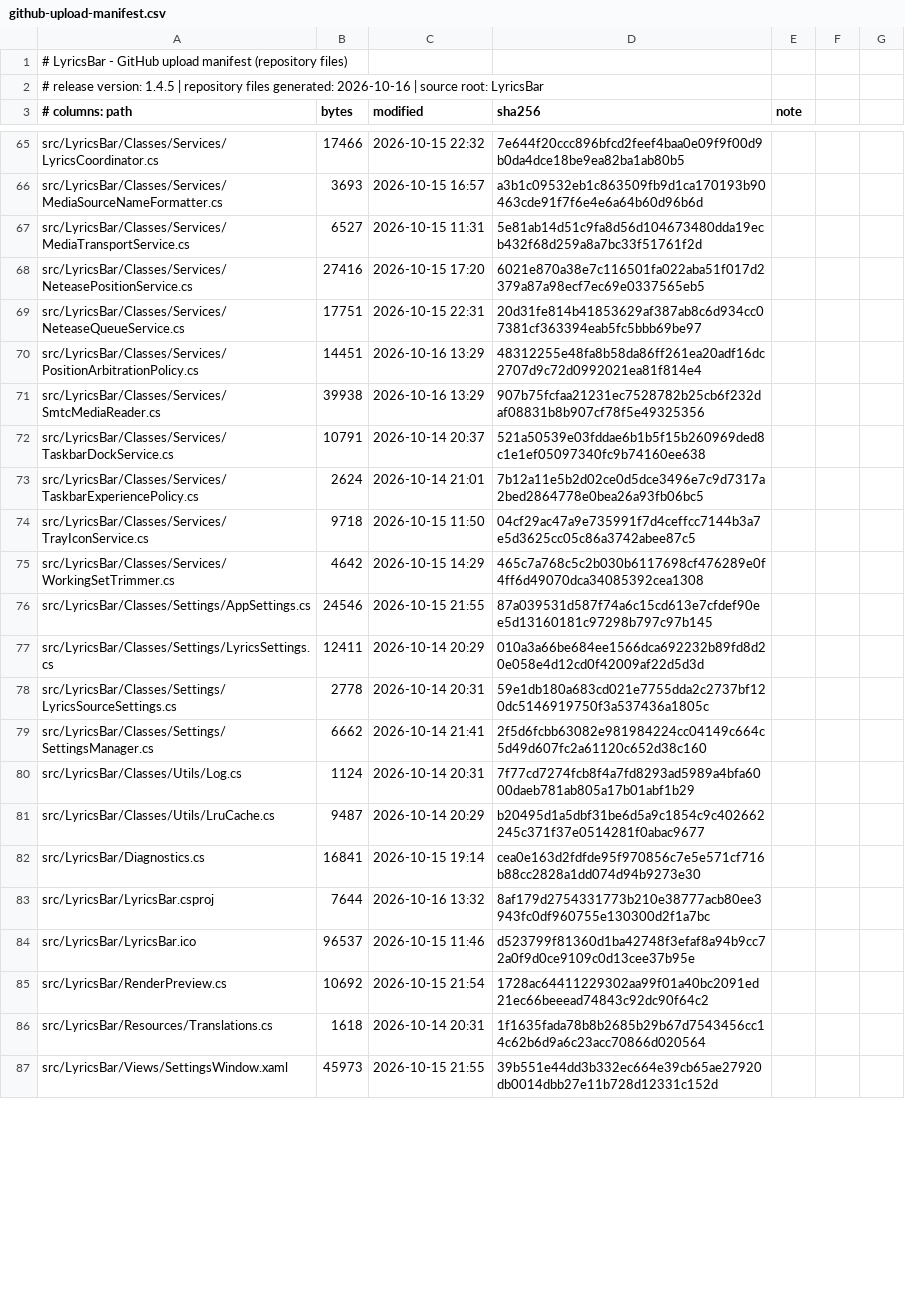
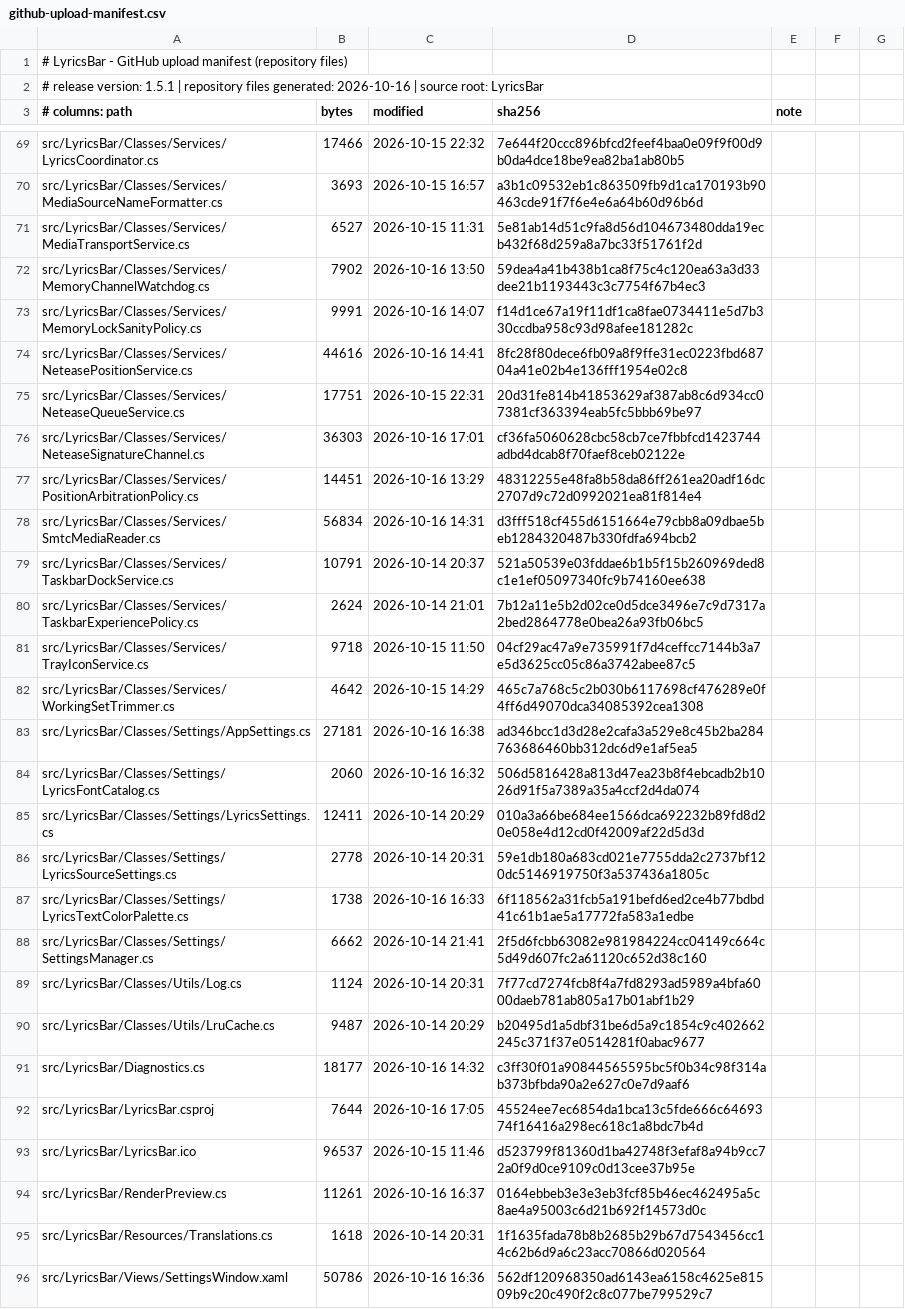
Before and after one commit to me1nky1225/LyricsBar, a CSV file: docs/github-upload-manifest.csv, drawn as a sheet; only a part is shown, gaps mark what is left out; the diff covers the shown part only.

Commit message:
v1.5.1: sync the archive with the current source tree
Brings the public repository from 1.4.5 up to the 1.5.1 sources, so the code,
the CHANGELOG and the README all describe the same version.

Source:
- new NetEase signature channel (reads the player's own scheduler field from
  cloudmusic.dll instead of guessing at memory), with its streaming .text scan
- line-selection hysteresis (LyricLineCursor) and the synthetic line-level wipe
- split hover blur: cover/track-info vs lyrics (LyricsHoverRegionPolicy,
  LyricsTrackInfoWidthPolicy)
- curated font list (LyricsFontCatalog) and colour presets
  (LyricsTextColorPalette), bold/italic, adjustable track-info width
- local-clock stand-in guard and memory-channel watchdog
- CHANGELOG.md now carries the 1.4.6-1.5.1 history

Probes:
- new tools/PositionGuardProbe, tools/LineCursorProbe, tools/SignatureProbe,
  tools/HoverRegionProbe; tools/SettingsRoundTrip extended

Housekeeping:
- tools/regen-upload-manifest.ps1 notes the new probes and the 1.5.1 version,
  docs/github-upload-manifest.csv regenerated

Verified: dotnet build -c Release -> 0 warnings, 0 errors; node docs/_mdcheck.js .
-> checked 6 markdown files, 0 problem(s).

```diff
--- a/docs/github-upload-manifest.csv
+++ b/docs/github-upload-manifest.csv
@@ -1,3 +1,3 @@
 # LyricsBar - GitHub upload manifest (repository files)
-# release version: 1.4.5 | repository files generated: 2026-10-16 | source root: LyricsBar
+# release version: 1.5.1 | repository files generated: 2026-10-16 | source root: LyricsBar
 # columns: path,bytes,modified,sha256,note
@@ -67,6 +71,9 @@ src/LyricsBar/Classes/Services/MediaSourceNameFormatter.cs,3693,2026-10-15 16:57
 src/LyricsBar/Classes/Services/MediaTransportService.cs,6527,2026-10-15 11:31,5e81ab14d51c9fa8d56d104673480dda19ecb432f68d259a8a7bc33f51761f2d,
-src/LyricsBar/Classes/Services/NeteasePositionService.cs,27416,2026-10-15 17:20,6021e870a38e7c116501fa022aba51f017d2379a87a98ecf7ec69e0337565eb5,
+src/LyricsBar/Classes/Services/MemoryChannelWatchdog.cs,7902,2026-10-16 13:50,59dea4a41b438b1ca8f75c4c120ea63a3d33dee21b1193443c3c7754f67b4ec3,
+src/LyricsBar/Classes/Services/MemoryLockSanityPolicy.cs,9991,2026-10-16 14:07,f14d1ce67a19f11df1ca8fae0734411e5d7b330ccdba958c93d98afee181282c,
+src/LyricsBar/Classes/Services/NeteasePositionService.cs,44616,2026-10-16 14:41,8fc28f80dece6fb09a8f9ffe31ec0223fbd68704a41e02b4e136fff1954e02c8,
 src/LyricsBar/Classes/Services/NeteaseQueueService.cs,17751,2026-10-15 22:31,20d31fe814b41853629af387ab8c6d934cc07381cf363394eab5fc5bbb69be97,
+src/LyricsBar/Classes/Services/NeteaseSignatureChannel.cs,36303,2026-10-16 17:01,cf36fa5060628cbc58cb7ce7fbbfcd1423744adbd4dcab8f70faef8ceb02122e,
 src/LyricsBar/Classes/Services/PositionArbitrationPolicy.cs,14451,2026-10-16 13:29,48312255e48fa8b58da86ff261ea20adf16dc2707d9c72d0992021ea81f814e4,
-src/LyricsBar/Classes/Services/SmtcMediaReader.cs,39938,2026-10-16 13:29,907b75fcfaa21231ec7528782b25cb6f232daf08831b8b907cf78f5e49325356,
+src/LyricsBar/Classes/Services/SmtcMediaReader.cs,56834,2026-10-16 14:31,d3fff518cf455d6151664e79cbb8a09dbae5beb1284320487b330fdfa694bcb2,
 src/LyricsBar/Classes/Services/TaskbarDockService.cs,10791,2026-10-14 20:37,521a50539e03fddae6b1b5f15b260969ded8c1e1ef05097340fc9b74160ee638,
@@ -75,5 +82,7 @@ src/LyricsBar/Classes/Services/TrayIconService.cs,9718,2026-10-15 11:50,04cf29ac
 src/LyricsBar/Classes/Services/WorkingSetTrimmer.cs,4642,2026-10-15 14:29,465c7a768c5c2b030b6117698cf476289e0f4ff6d49070dca34085392cea1308,
-src/LyricsBar/Classes/Settings/AppSettings.cs,24546,2026-10-15 21:55,87a039531d587f74a6c15cd613e7cfdef90ee5d13160181c97298b797c97b145,
+src/LyricsBar/Classes/Settings/AppSettings.cs,27181,2026-10-16 16:38,ad346bcc1d3d28e2cafa3a529e8c45b2ba284763686460bb312dc6d9e1af5ea5,
+src/LyricsBar/Classes/Settings/LyricsFontCatalog.cs,2060,2026-10-16 16:32,506d5816428a813d47ea23b8f4ebcadb2b1026d91f5a7389a35a4ccf2d4da074,
 src/LyricsBar/Classes/Settings/LyricsSettings.cs,12411,2026-10-14 20:29,010a3a66be684ee1566dca692232b89fd8d20e058e4d12cd0f42009af22d5d3d,
 src/LyricsBar/Classes/Settings/LyricsSourceSettings.cs,2778,2026-10-14 20:31,59e1db180a683cd021e7755dda2c2737bf120dc5146919750f3a537436a1805c,
+src/LyricsBar/Classes/Settings/LyricsTextColorPalette.cs,1738,2026-10-16 16:33,6f118562a31fcb5a191befd6ed2ce4b77bdbd41c61b1ae5a17772fa583a1edbe,
 src/LyricsBar/Classes/Settings/SettingsManager.cs,6662,2026-10-14 21:41,2f5d6fcbb63082e981984224cc04149c664c5d49d607fc2a61120c652d38c160,
@@ -81,7 +90,7 @@ src/LyricsBar/Classes/Utils/Log.cs,1124,2026-10-14 20:31,7f77cd7274fcb8f4a7fd829
 src/LyricsBar/Classes/Utils/LruCache.cs,9487,2026-10-14 20:29,b20495d1a5dbf31be6d5a9c1854c9c402662245c371f37e0514281f0abac9677,
-src/LyricsBar/Diagnostics.cs,16841,2026-10-15 19:14,cea0e163d2fdfde95f970856c7e5e571cf716b88cc2828a1dd074d94b9273e30,
-src/LyricsBar/LyricsBar.csproj,7644,2026-10-16 13:32,8af179d2754331773b210e38777acb80ee3943fc0df960755e130300d2f1a7bc,
+src/LyricsBar/Diagnostics.cs,18177,2026-10-16 14:32,c3ff30f01a90844565595bc5f0b34c98f314ab373bfbda90a2e627c0e7d9aaf6,
+src/LyricsBar/LyricsBar.csproj,7644,2026-10-16 17:05,45524ee7ec6854da1bca13c5fde666c6469374f16416a298ec618c1a8bdc7b4d,
 src/LyricsBar/LyricsBar.ico,96537,2026-10-15 11:46,d523799f81360d1ba42748f3efaf8a94b9cc72a0f9d0ce9109c0d13cee37b95e,
-src/LyricsBar/RenderPreview.cs,10692,2026-10-15 21:54,1728ac64411229302aa99f01a40bc2091ed21ec66beeead74843c92dc90f64c2,
+src/LyricsBar/RenderPreview.cs,11261,2026-10-16 16:37,0164ebbeb3e3e3eb3fcf85b46ec462495a5c8ae4a95003c6d21b692f14573d0c,
 src/LyricsBar/Resources/Translations.cs,1618,2026-10-14 20:31,1f1635fada78b8b2685b29b67d7543456cc14c62b6d9a6c23acc70866d020564,
-src/LyricsBar/Views/SettingsWindow.xaml,45973,2026-10-15 21:55,39b551e44dd3b332ec664e39cb65ae27920db0014dbb27e11b728d12331c152d,
+src/LyricsBar/Views/SettingsWindow.xaml,50786,2026-10-16 16:36,562df120968350ad6143ea6158c4625e81509b9c20c490f2c8c077be799529c7,
```
Also changed, not shown: 12 added rows and 39 edited cells elsewhere in this file, 37 other files.
